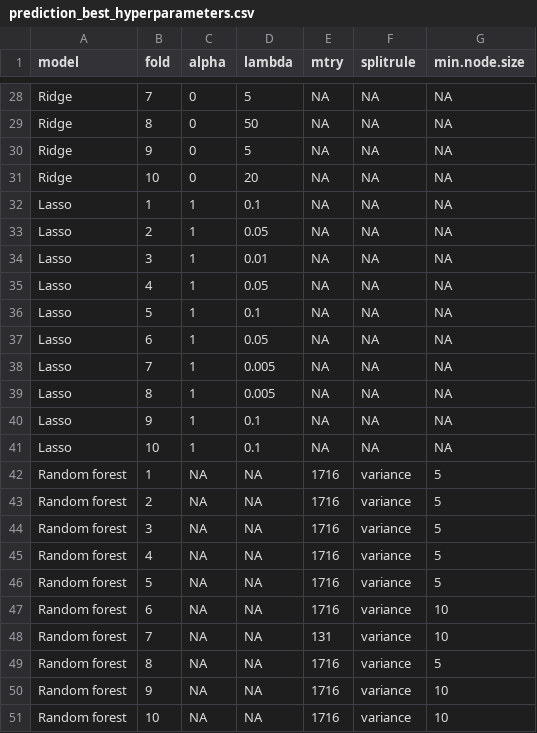
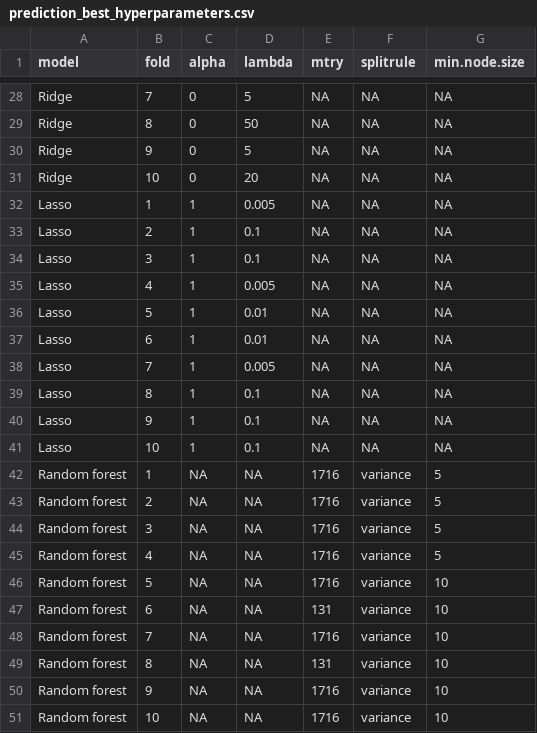
Before and after one commit to ke-ortlund/omics_m2phds, a CSV file: output/tables/prediction_best_hyperparameters.csv, drawn as a sheet; only a part is shown, gaps mark what is left out; the diff covers the shown part only.

```diff
--- a/output/tables/prediction_best_hyperparameters.csv
+++ b/output/tables/prediction_best_hyperparameters.csv
@@ -31,10 +31,10 @@
 "Ridge",10,0,20,NA,NA,NA
-"Lasso",1,1,0.1,NA,NA,NA
-"Lasso",2,1,0.05,NA,NA,NA
-"Lasso",3,1,0.01,NA,NA,NA
-"Lasso",4,1,0.05,NA,NA,NA
-"Lasso",5,1,0.1,NA,NA,NA
-"Lasso",6,1,0.05,NA,NA,NA
+"Lasso",1,1,0.005,NA,NA,NA
+"Lasso",2,1,0.1,NA,NA,NA
+"Lasso",3,1,0.1,NA,NA,NA
+"Lasso",4,1,0.005,NA,NA,NA
+"Lasso",5,1,0.01,NA,NA,NA
+"Lasso",6,1,0.01,NA,NA,NA
 "Lasso",7,1,0.005,NA,NA,NA
-"Lasso",8,1,0.005,NA,NA,NA
+"Lasso",8,1,0.1,NA,NA,NA
 "Lasso",9,1,0.1,NA,NA,NA
@@ -45,6 +45,6 @@
 "Random forest",4,NA,NA,1716,"variance",5
-"Random forest",5,NA,NA,1716,"variance",5
-"Random forest",6,NA,NA,1716,"variance",10
-"Random forest",7,NA,NA,131,"variance",10
-"Random forest",8,NA,NA,1716,"variance",5
+"Random forest",5,NA,NA,1716,"variance",10
+"Random forest",6,NA,NA,131,"variance",10
+"Random forest",7,NA,NA,1716,"variance",10
+"Random forest",8,NA,NA,131,"variance",10
 "Random forest",9,NA,NA,1716,"variance",10
```
Also changed, not shown: 19 edited cells elsewhere in this file, output/tables/prediction_model_metrics.csv, output/tables/prediction_within_study_correlation.csv, 11 other files.
